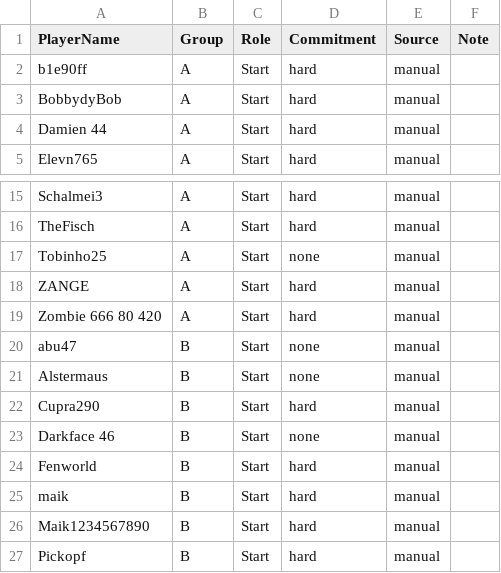
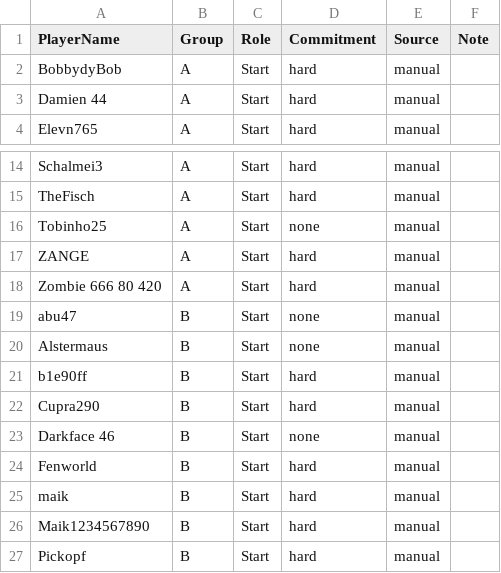
Before and after one commit to its-h4k1/desert-storm-roster-optimizer, a CSV file: data/event_signups_next.csv, drawn as a sheet; only a part is shown, gaps mark what is left out.

Commit message:
admin: update event_signups_next.csv via event assignments ui

```diff
--- a/data/event_signups_next.csv
+++ b/data/event_signups_next.csv
@@ -1,3 +1,2 @@
 PlayerName,Group,Role,Commitment,Source,Note
-b1e90ff,A,Start,hard,manual,
 BobbydyBob,A,Start,hard,manual,
@@ -21,2 +20,3 @@ abu47,B,Start,none,manual,
 Alstermaus,B,Start,none,manual,
+b1e90ff,B,Start,hard,manual,
 Cupra290,B,Start,hard,manual,
```
